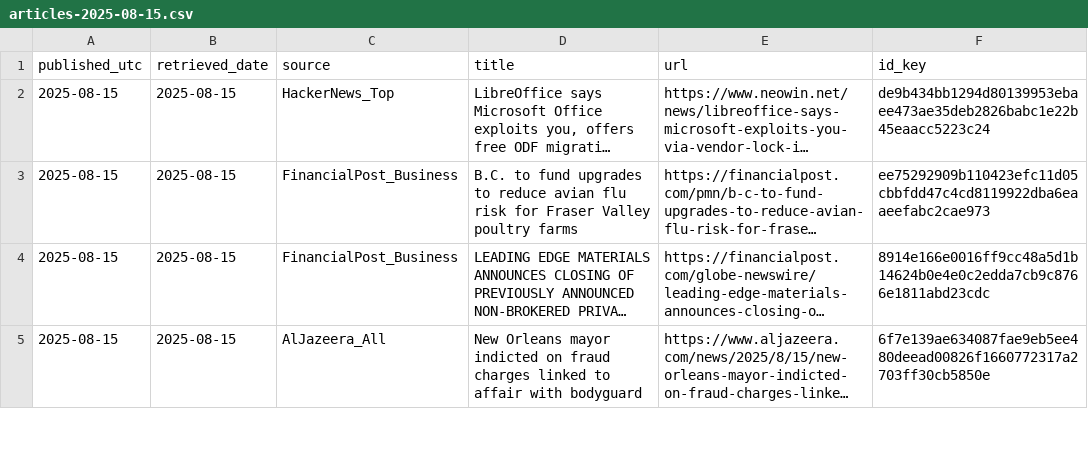
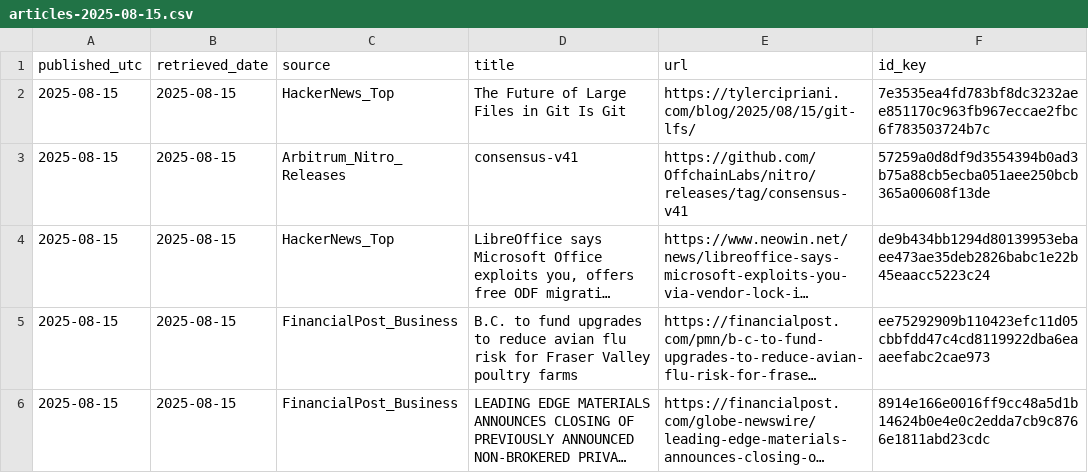
Before and after one commit to O0111lqczeadxws/rss-scanner, a CSV file: docs/archive/articles-2025-08-15.csv, drawn as a sheet; only a part is shown; the shorter side is filled out with more unchanged rows; long unchanged cells end in …; the diff names each change by its address in the sheet, - before the commit and + after, or states it on an @@ line.

```diff
--- a/docs/archive/articles-2025-08-15.csv
+++ b/docs/archive/articles-2025-08-15.csv
+row 2: 2025-08-15 | 2025-08-15 | HackerNews_Top | The Future of Large Files in Git Is Git | https://tylercipriani.com/blog/2025/08/15/git-lfs/ | 7e3535ea4fd783bf8dc3232aee851170c963fb967eccae2fbc6f783503724b7c
+row 3: 2025-08-15 | 2025-08-15 | Arbitrum_Nitro_Releases | consensus-v41 | https://github.com/OffchainLabs/nitro/releases/tag/consensus-v41 | 57259a0d8df9d3554394b0ad3b75a88cb5ecba051aee250bcb365a00608f13de
```
Also changed, not shown: docs/articles.csv, 5 other files.
